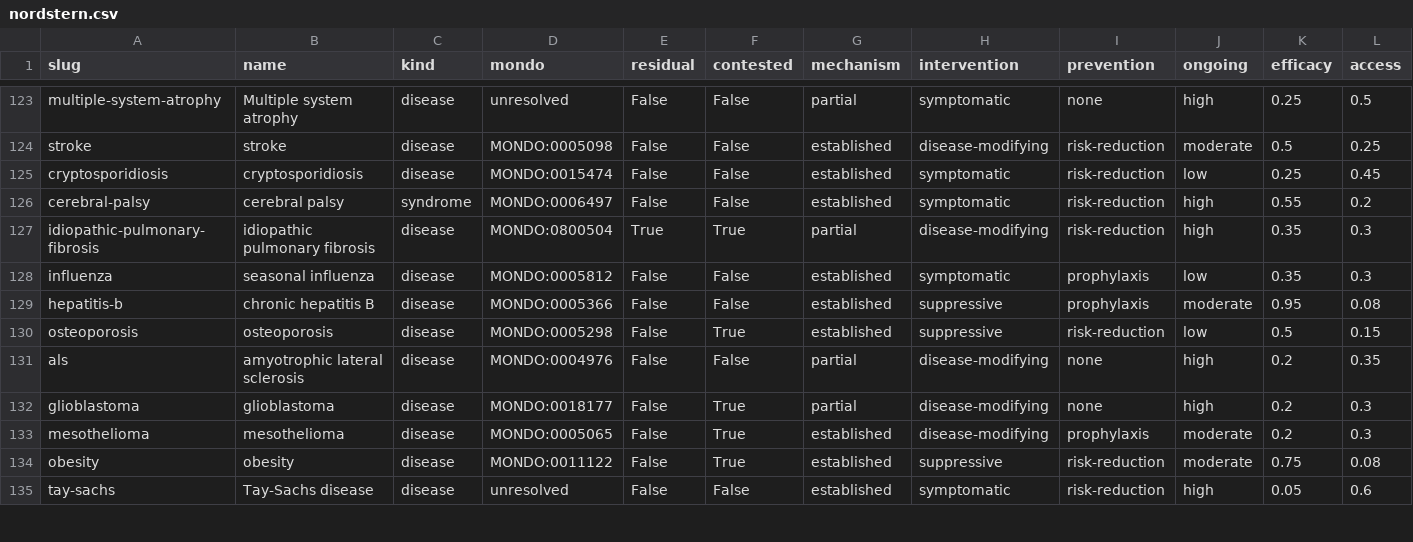
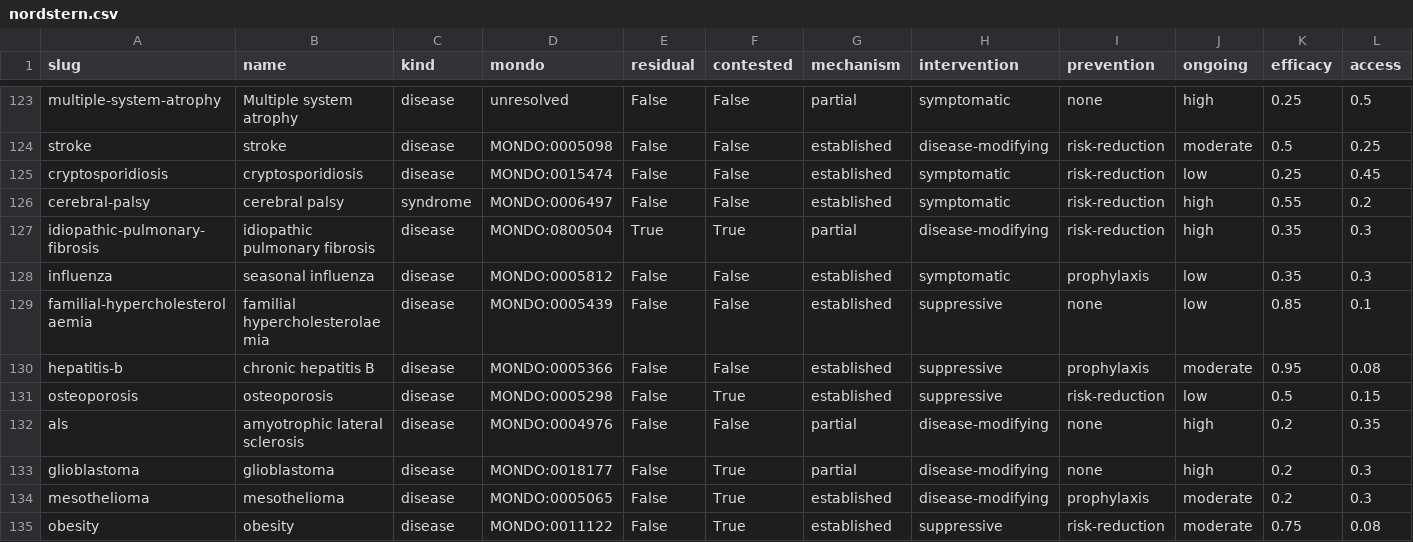
Before and after one commit to fndtnio/Nordstern, a CSV file: web/nordstern.csv, drawn as a sheet; only a part is shown, gaps mark what is left out; the shorter side is filled out with more unchanged rows; rows hold the shown columns only; the diff names each change by its address in the sheet, - before the commit and + after, or states it on an @@ line.

```diff
--- a/web/nordstern.csv
+++ b/web/nordstern.csv
+row 129: familial-hypercholesterolaemia | familial hypercholesterolaemia | disease | MONDO:0005439 | False | False | established | suppressive | none | low | 0.85 | 0.1
```
Also changed, not shown: 31 other files.
